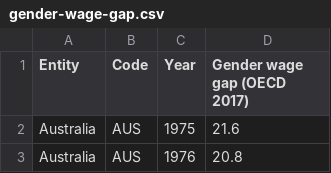
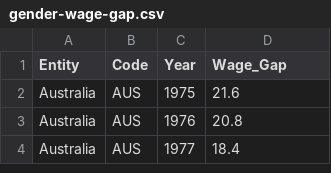
Before and after one commit to angeltjo/FIT3179A2, a CSV file: data/gender-wage-gap.csv, drawn as a sheet; only a part is shown; the shorter side is filled out with more unchanged rows.

Commit message:
Update gender-wage-gap.csv

```diff
--- a/data/gender-wage-gap.csv
+++ b/data/gender-wage-gap.csv
@@ -1,2 +1,2 @@
-Entity,Code,Year,Gender wage gap (OECD 2017)
+Entity,Code,Year,Wage_Gap
 Australia,AUS,1975,21.6
```
